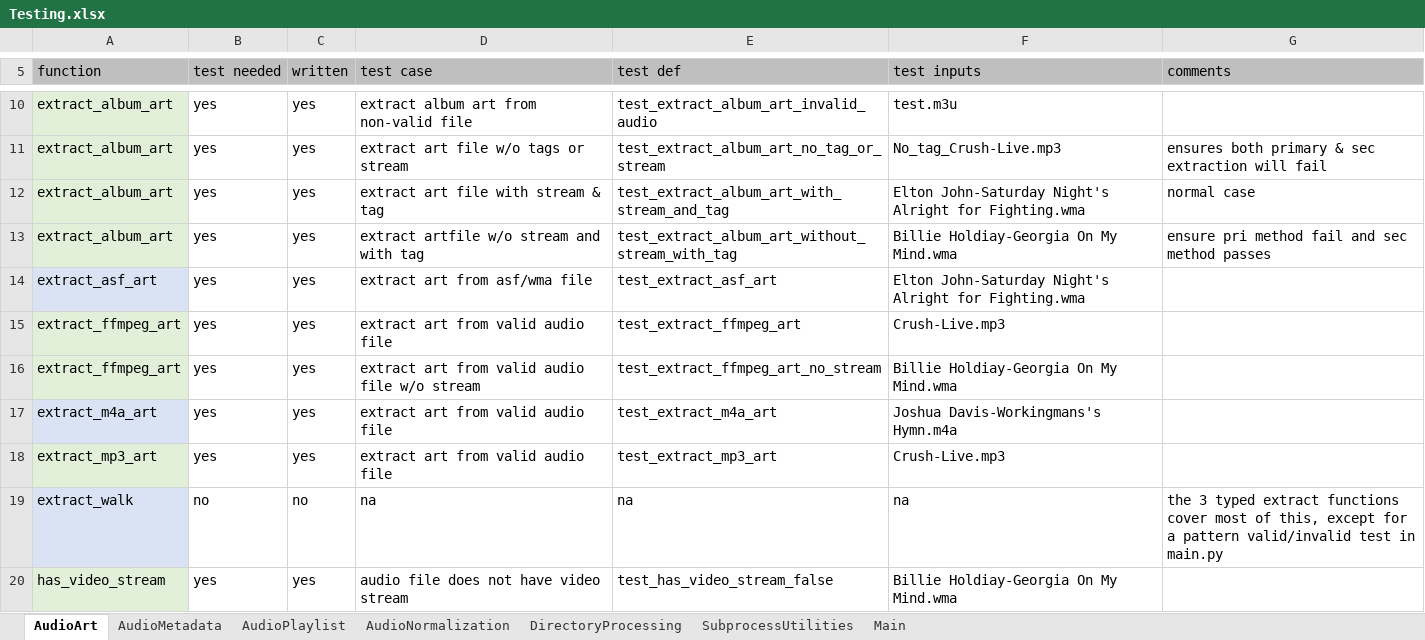
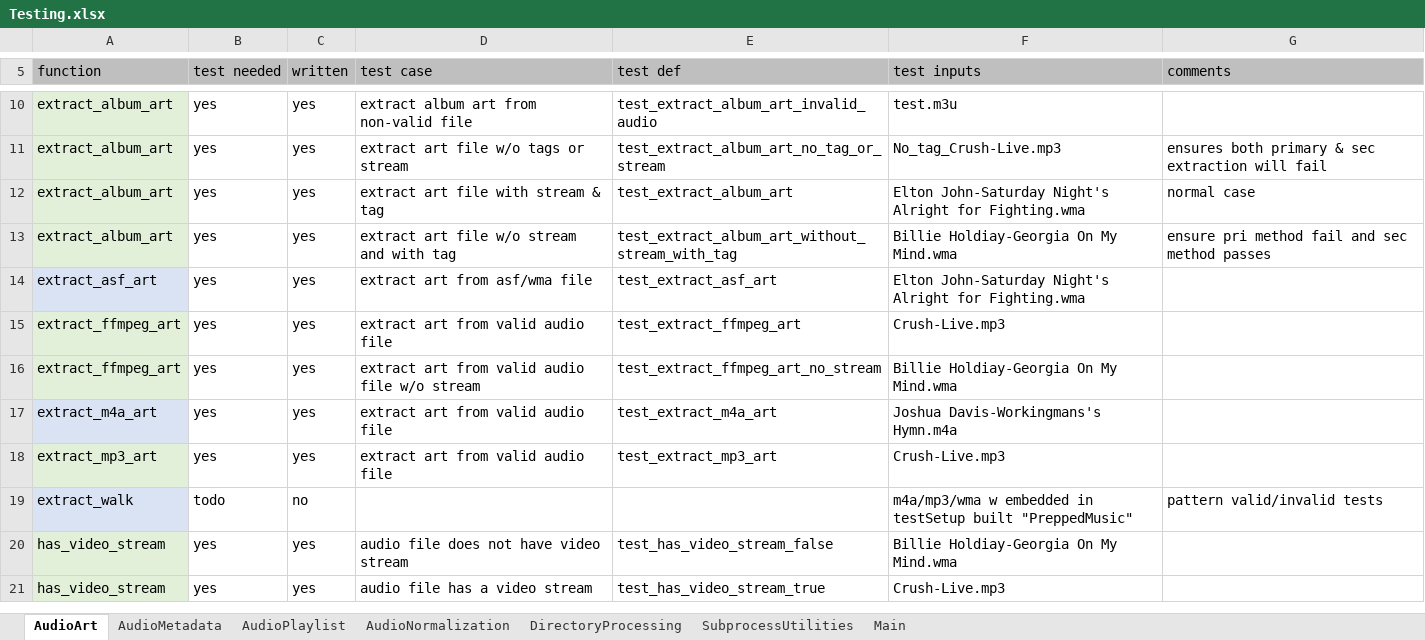
Before and after one commit to manweile/MusicProcessing, an Excel workbook: excel_files/Testing.xlsx, sheet AudioArt, drawn as a sheet; only a part is shown, gaps mark what is left out; the shorter side is filled out with more unchanged rows; values as stored, in another font and other column widths than the file's, no borders; the diff names each change by its address in the sheet, - before the commit and + after, or states it on an @@ line.

```diff
--- a/excel_files/Testing.xlsx (sheet AudioArt)
+++ b/excel_files/Testing.xlsx (sheet AudioArt)
-E12 (test def): test_extract_album_art_with_stream_and_tag
+E12 (test def): test_extract_album_art
-D13 (test case): extract artfile w/o stream and with tag
+D13 (test case): extract art file w/o stream and with tag
-B19 (test needed): no
+B19 (test needed): todo
-D19 (test case): na
+D19 (test case): (empty)
-E19 (test def): na
+E19 (test def): (empty)
-F19 (test inputs): na
+F19 (test inputs): m4a/mp3/wma w embedded in testSetup built "PreppedMusic"
-G19 (comments): the 3 typed extract functions cover most of this, except for a pattern valid/invalid test in main.py
+G19 (comments): pattern valid/invalid tests
```
Also changed, not shown: sheet AudioMetadata, 11 other files.
